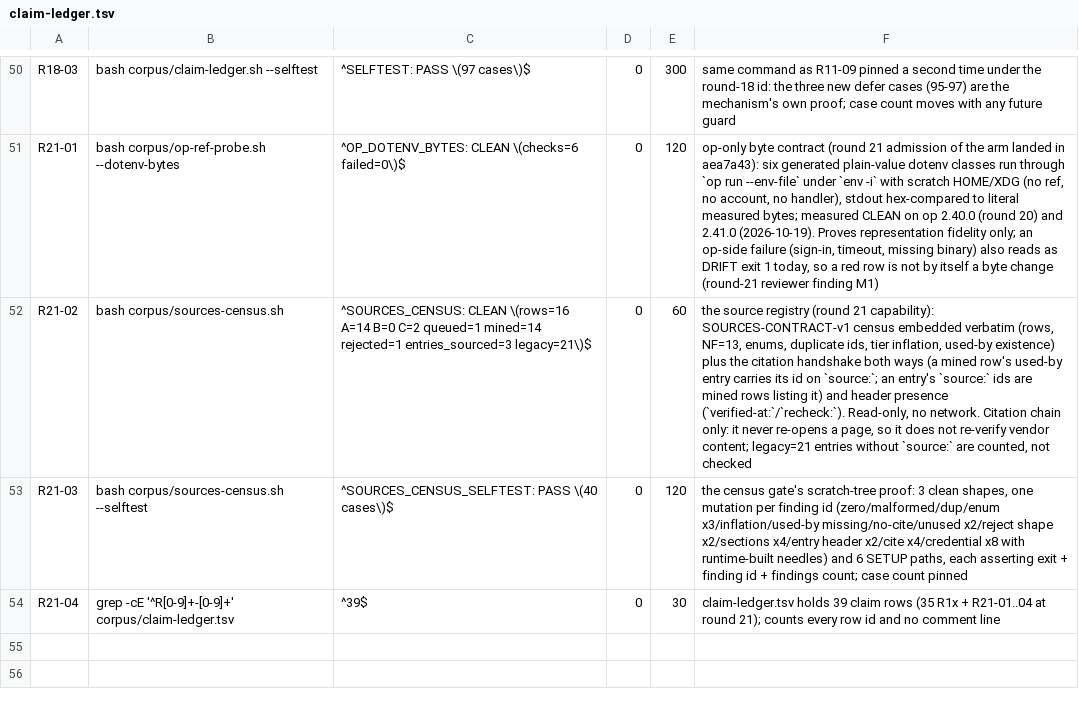
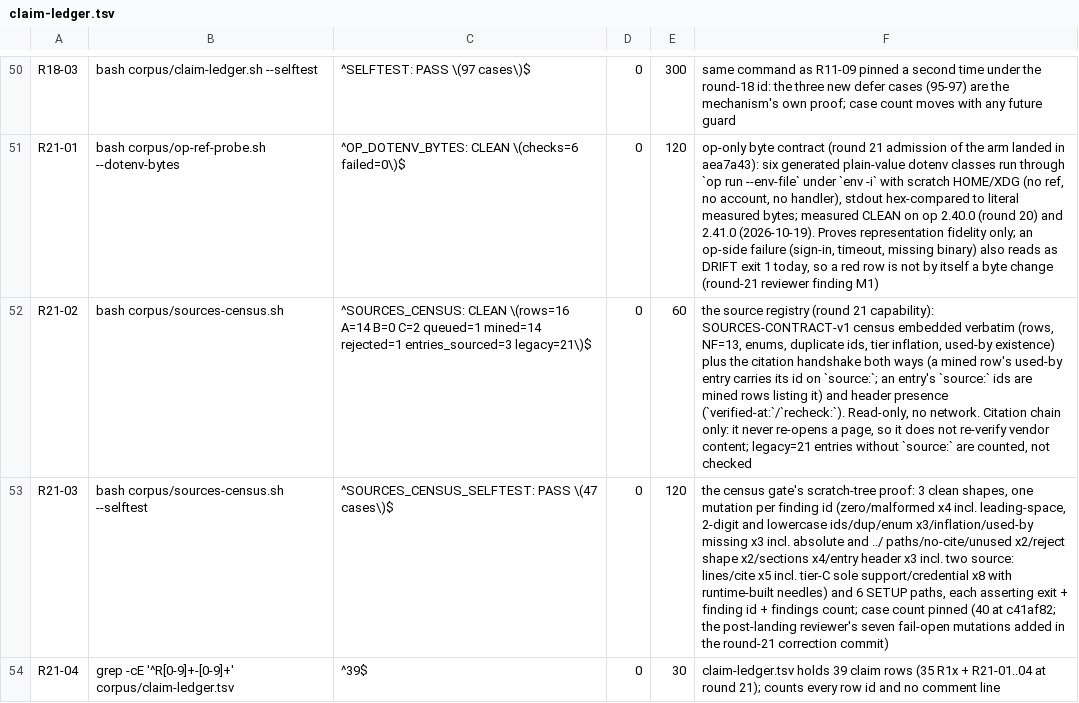
Before and after one commit to VeigaPunk/kagi-shokunin, a TSV file: corpus/claim-ledger.tsv, drawn as a sheet; only a part is shown, gaps mark what is left out; the diff names each change by its address in the sheet, - before the commit and + after, or states it on an @@ line.

Commit message:
round-21: post-landing correction — close census-gate fail-open paths (47 cases), errata on the three new entries, QA9/QM12, refreshed counts

```diff
--- a/corpus/claim-ledger.tsv
+++ b/corpus/claim-ledger.tsv
-C53: ^SOURCES_CENSUS_SELFTEST: PASS \(40 cases\)$
+C53: ^SOURCES_CENSUS_SELFTEST: PASS \(47 cases\)$
-F53: …finding id (zero/malformed/dup/enum x3/inflation/used-by missing/no-cite/unused x2/reject shape x2/sections x4/entry header x2/cite x4/credential x8 with runtime-built needles) and 6 SETUP paths, each asserting exit + finding id + findings count; case count pinned
+F53: …finding id (zero/malformed x4 incl. leading-space, 2-digit and lowercase ids/dup/enum x3/inflation/used-by missing x3 incl. absolute and ../ paths/no-cite/unused x2/reject shape x2/sections x4/entry header x3 incl. two source: lines/cite x5 incl. tier-C sole support/credential x8 with runtime-built needles) and 6 SETUP paths, each asserting exit + finding id + findings count; case count pinned (40 at c41af82; the post-landing reviewer's seven fail-open mutations added in the round-21 correction commit)
```
Also changed, not shown: corpus/stamps.tsv, 12 other files.
